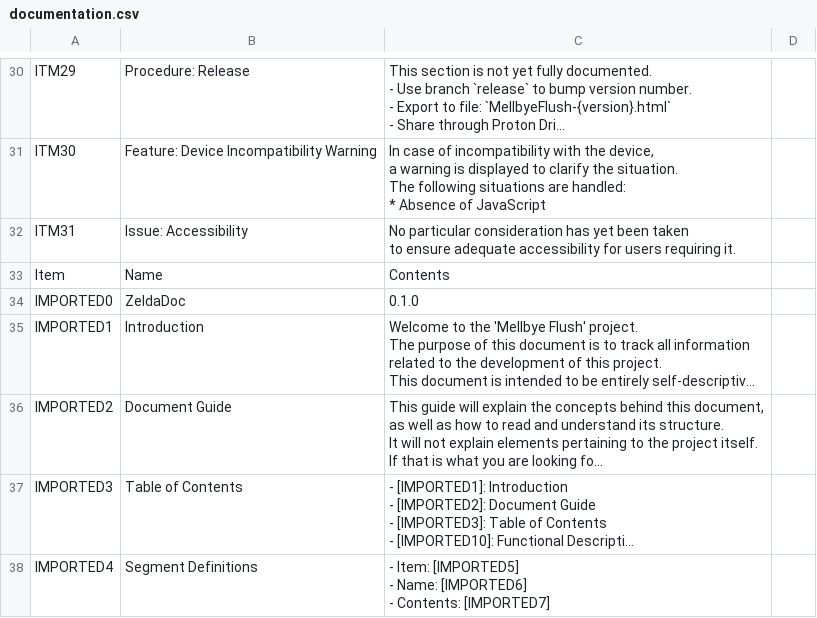
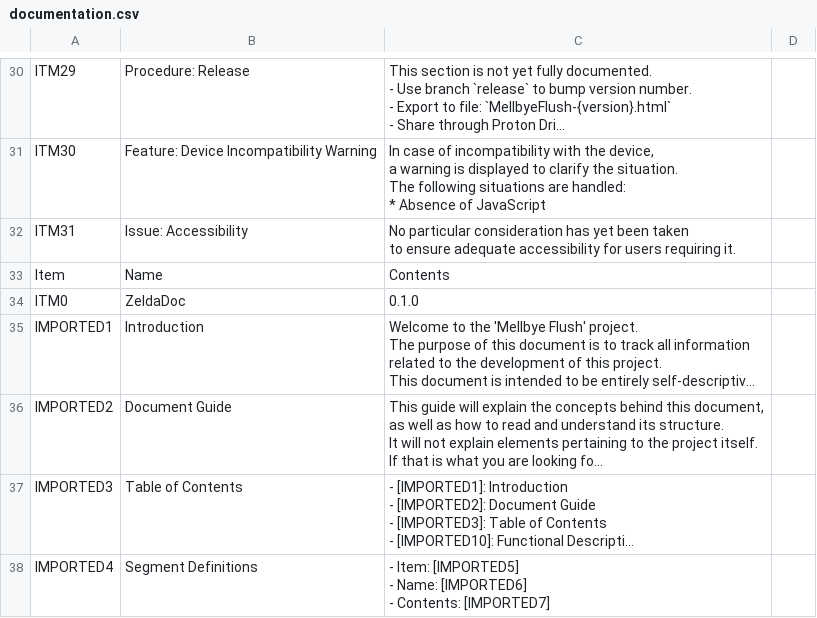
Before and after one commit to 122800/flush, a CSV file: documentation.csv, drawn as a sheet; only a part is shown, gaps mark what is left out; long unchanged cells end in …; the diff names each change by its address in the sheet, - before the commit and + after, or states it on an @@ line.

```diff
--- a/documentation.csv
+++ b/documentation.csv
-A34: IMPORTED0
+A34: ITM0
```
